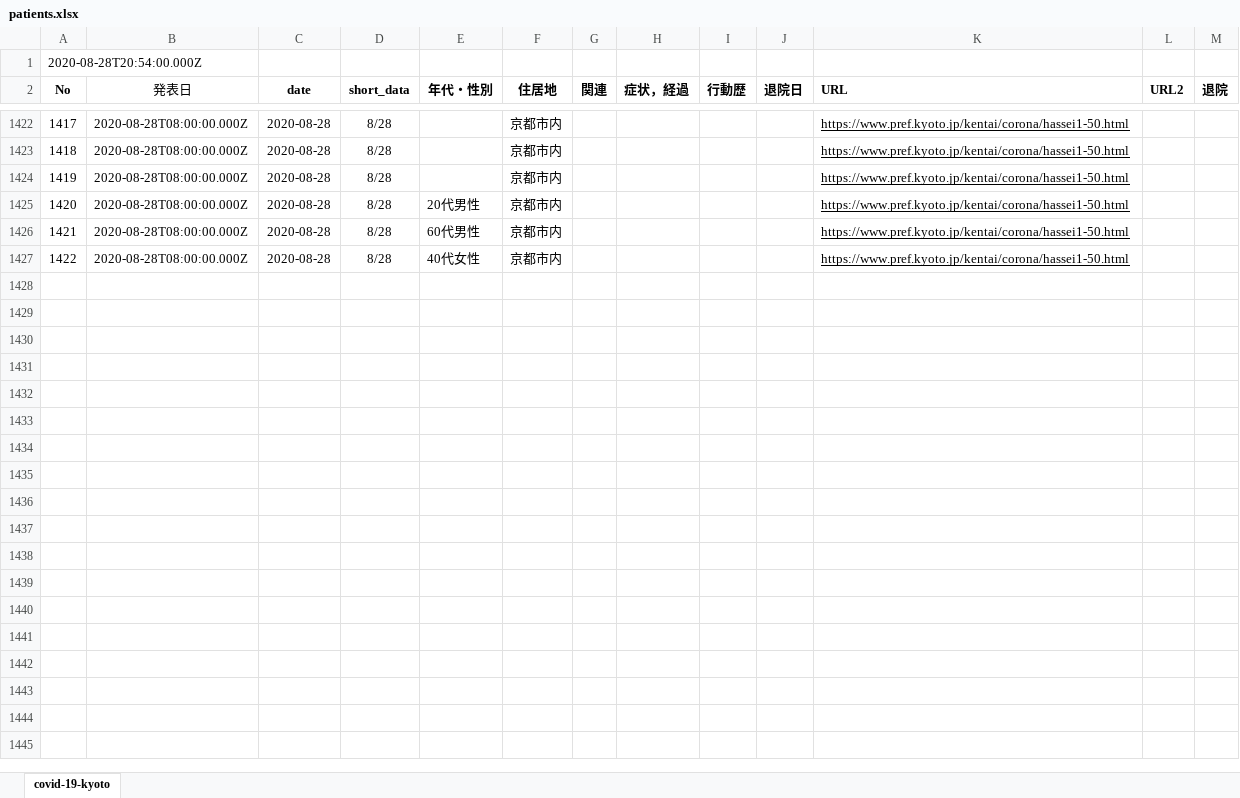
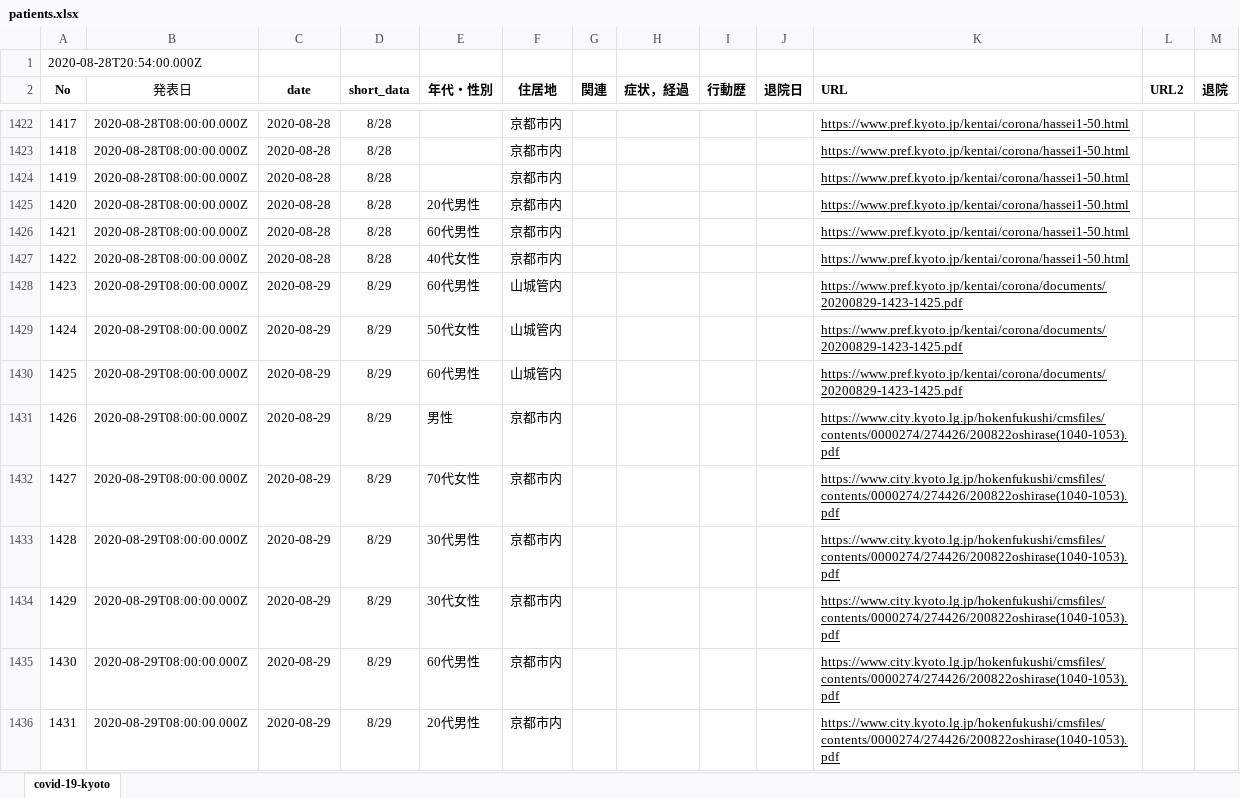
Before and after one commit to stop-covid19-kyoto/covid19kyoto-scraping, an Excel workbook: patients.xlsx, sheet covid-19-kyoto, drawn as a sheet; only a part is shown, gaps mark what is left out; values as stored, in another font and other column widths than the file's, no borders; charts and pictures not drawn; the diff covers the shown part only; the diff names each change by its address in the sheet, - before the commit and + after, or states it on an @@ line.

```diff
--- a/patients.xlsx (sheet covid-19-kyoto)
+++ b/patients.xlsx (sheet covid-19-kyoto)
+row 1428: 1423 | 2020-08-29T08:00:00.000Z | 2020-08-29 | 8/29 | 60代男性 | 山城管内 |  |  |  |  | https://www.pref.kyoto.jp/kentai/corona/documents/20200829-1423-1425.pdf
+row 1429: 1424 | 2020-08-29T08:00:00.000Z | 2020-08-29 | 8/29 | 50代女性 | 山城管内 |  |  |  |  | https://www.pref.kyoto.jp/kentai/corona/documents/20200829-1423-1425.pdf
+row 1430: 1425 | 2020-08-29T08:00:00.000Z | 2020-08-29 | 8/29 | 60代男性 | 山城管内 |  |  |  |  | https://www.pref.kyoto.jp/kentai/corona/documents/20200829-1423-1425.pdf
+row 1431: 1426 | 2020-08-29T08:00:00.000Z | 2020-08-29 | 8/29 | 男性 | 京都市内 |  |  |  |  | https://www.city.kyoto.lg.jp/hokenfukushi/cmsfiles/contents/0000274/274426/200822oshirase(1040-1053).pdf
+row 1432: 1427 | 2020-08-29T08:00:00.000Z | 2020-08-29 | 8/29 | 70代女性 | 京都市内 |  |  |  |  | https://www.city.kyoto.lg.jp/hokenfukushi/cmsfiles/contents/0000274/274426/200822oshirase(1040-1053).pdf
+row 1433: 1428 | 2020-08-29T08:00:00.000Z | 2020-08-29 | 8/29 | 30代男性 | 京都市内 |  |  |  |  | https://www.city.kyoto.lg.jp/hokenfukushi/cmsfiles/contents/0000274/274426/200822oshirase(1040-1053).pdf
+row 1434: 1429 | 2020-08-29T08:00:00.000Z | 2020-08-29 | 8/29 | 30代女性 | 京都市内 |  |  |  |  | https://www.city.kyoto.lg.jp/hokenfukushi/cmsfiles/contents/0000274/274426/200822oshirase(1040-1053).pdf
+row 1435: 1430 | 2020-08-29T08:00:00.000Z | 2020-08-29 | 8/29 | 60代男性 | 京都市内 |  |  |  |  | https://www.city.kyoto.lg.jp/hokenfukushi/cmsfiles/contents/0000274/274426/200822oshirase(1040-1053).pdf
+row 1436: 1431 | 2020-08-29T08:00:00.000Z | 2020-08-29 | 8/29 | 20代男性 | 京都市内 |  |  |  |  | https://www.city.kyoto.lg.jp/hokenfukushi/cmsfiles/contents/0000274/274426/200822oshirase(1040-1053).pdf
```
Also changed, not shown: 8 added rows elsewhere in this sheet, 3 other files.
